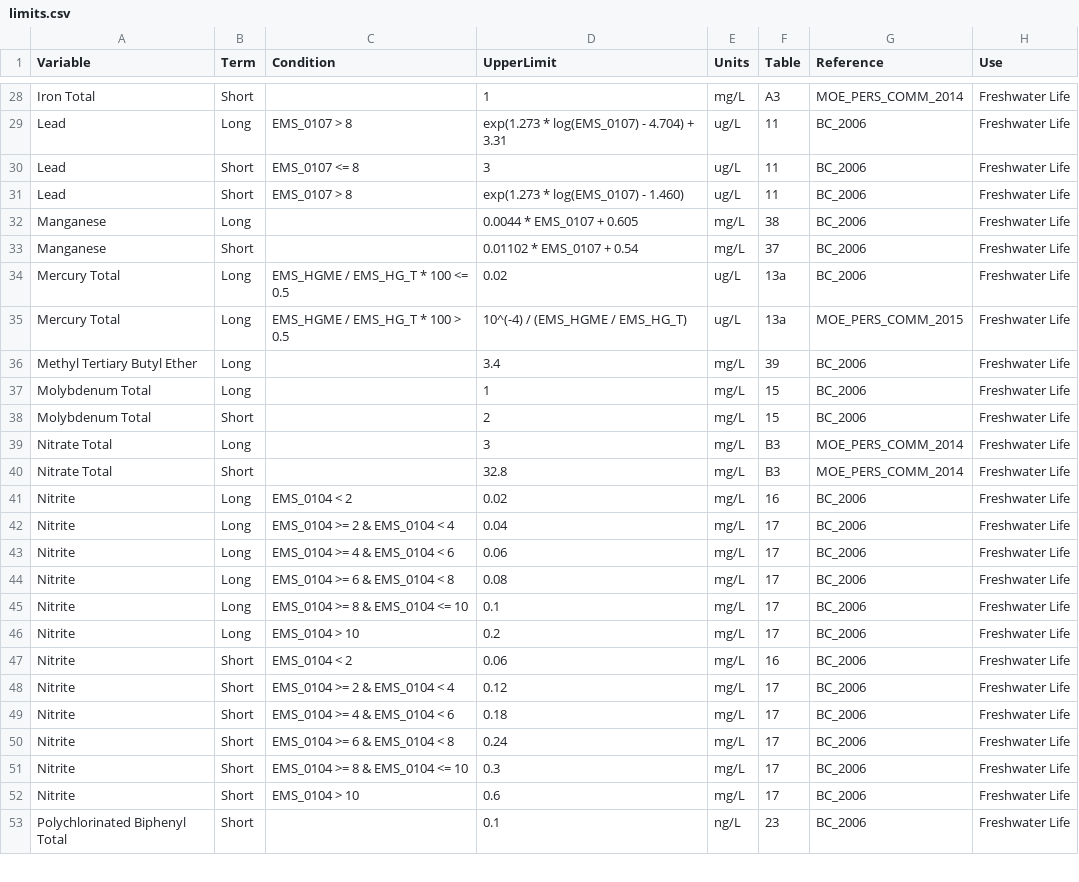
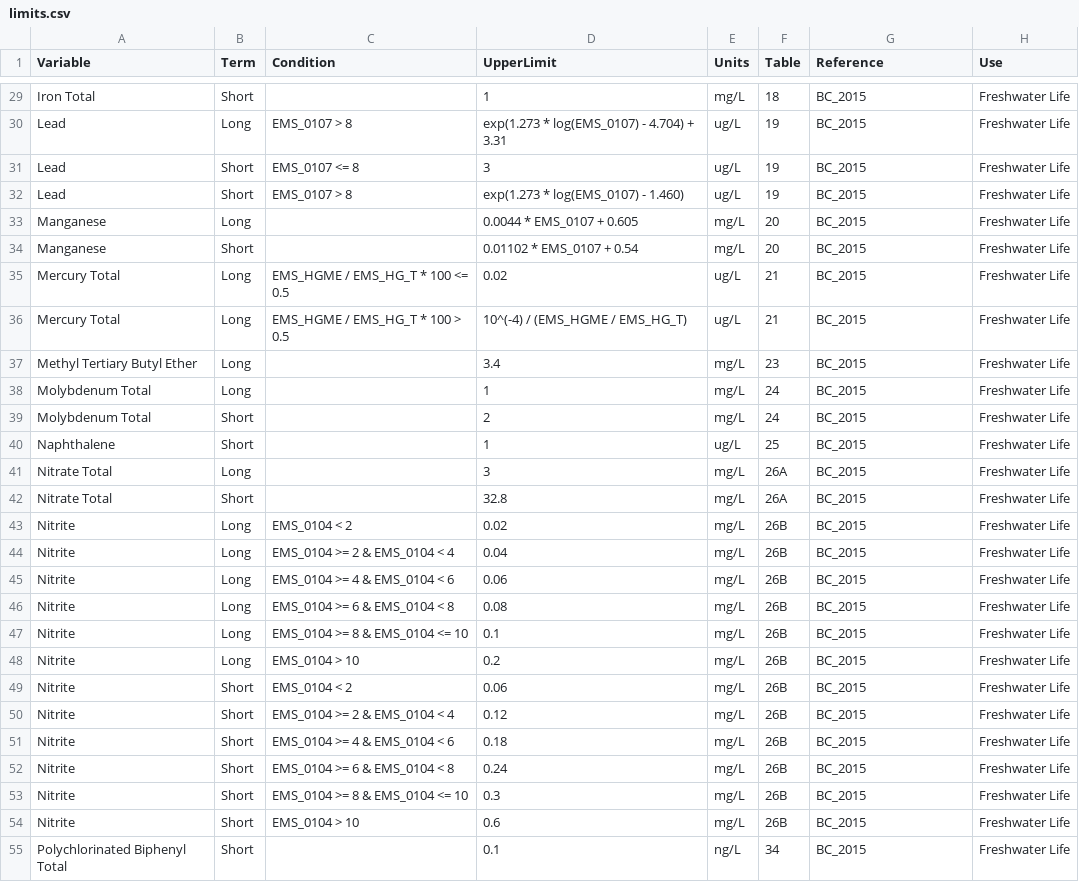
Before and after one commit to bcgov/wqbc, a CSV file: data-raw/limits.csv, drawn as a sheet; only a part is shown, gaps mark what is left out; addresses are those after the commit; the diff covers the shown part only; the diff names each change by its address in the sheet, - before the commit and + after, or states it on an @@ line.

Commit message:
Change reference to BC_2015, update table #s

```diff
--- a/data-raw/limits.csv
+++ b/data-raw/limits.csv
-F29 (Table): A3
+F29 (Table): 18
-G29 (Reference): MOE_PERS_COMM_2014
+G29 (Reference): BC_2015
-F30:F32 (Table): 11
+F30:F32 (Table): 19
-G30:G35 (Reference): BC_2006
+G30:G35 (Reference): BC_2015
-F33 (Table): 38
+F33 (Table): 20
-F34 (Table): 37
+F34 (Table): 20
-F35:F36 (Table): 13a
+F35:F36 (Table): 21
-G36 (Reference): MOE_PERS_COMM_2015
+G36 (Reference): BC_2015
-F37 (Table): 39
+F37 (Table): 23
-G37:G39 (Reference): BC_2006
+G37:G39 (Reference): BC_2015
-F38:F39 (Table): 15
+F38:F39 (Table): 24
+row 40: Naphthalene | Short |  | 1 | ug/L | 25 | BC_2015 | Freshwater Life
-F41:F42 (Table): B3
+F41:F42 (Table): 26A
-G41:G42 (Reference): MOE_PERS_COMM_2014
+G41:G42 (Reference): BC_2015
-F43 (Table): 16
+F43 (Table): 26B
-G43:G55 (Reference): BC_2006
+G43:G55 (Reference): BC_2015
-F44:F48 (Table): 17
+F44:F48 (Table): 26B
-F49 (Table): 16
+F49 (Table): 26B
-F50:F54 (Table): 17
+F50:F54 (Table): 26B
-F55 (Table): 23
+F55 (Table): 34
```
Also changed, not shown: 2 added rows, 3 removed rows and 82 edited cells elsewhere in this file.
